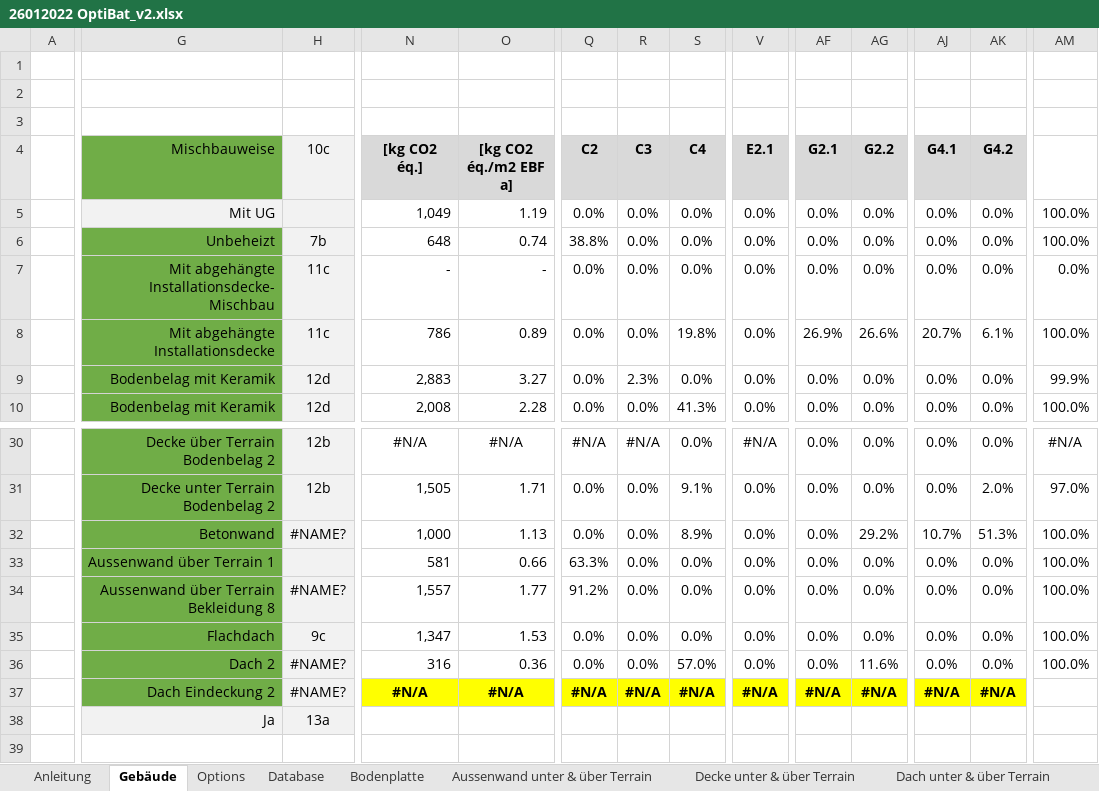
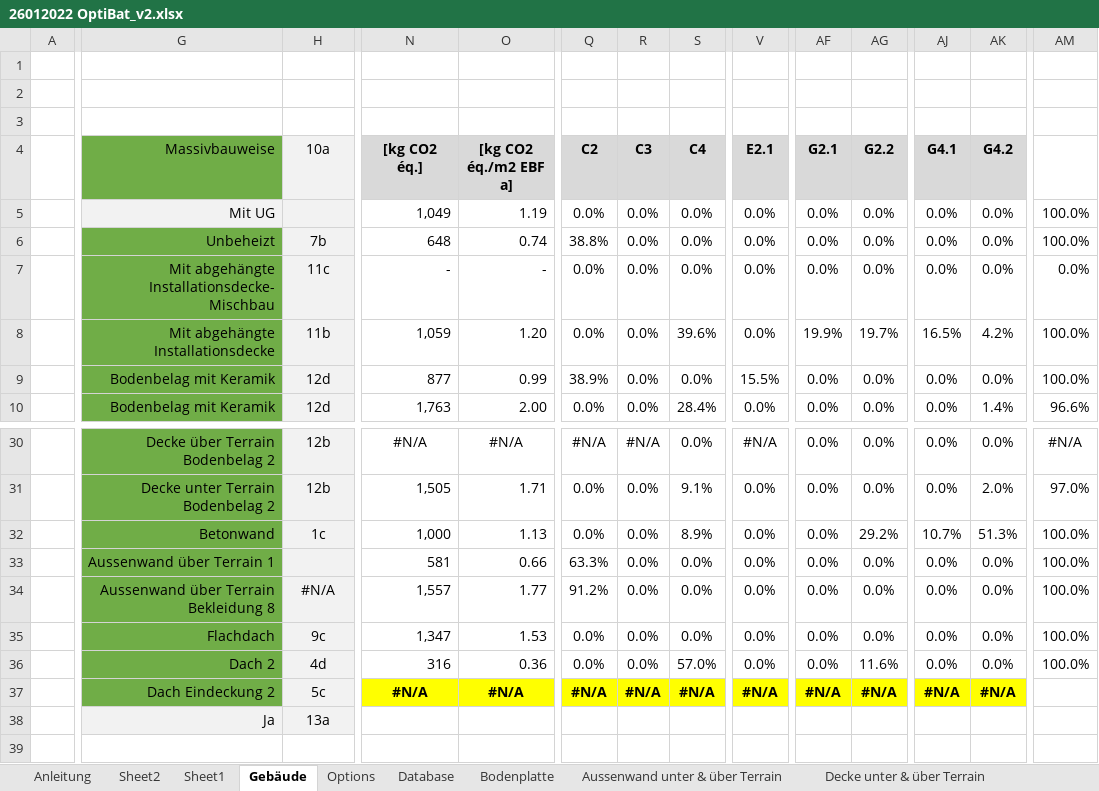
Before and after one commit to AoChem/RA-SustainableConstruction, an Excel workbook: OptBat/26012022 OptiBat_v2.xlsx, sheet Gebäude, drawn as a sheet; only a part is shown, gaps mark what is left out; values as stored, in another font and other column widths than the file's, no borders; the diff covers the shown part only; the diff names each change by its address in the sheet, - before the commit and + after, or states it on an @@ line.

```diff
--- a/OptBat/26012022 OptiBat_v2.xlsx (sheet Gebäude)
+++ b/OptBat/26012022 OptiBat_v2.xlsx (sheet Gebäude)
+sheet tab: Sheet2
+sheet tab: Sheet1
-G4: Mischbauweise
+G4: Massivbauweise
-H4: 10c
+H4: 10a
-H8 (10a): 11c
+H8 (10a): 11b
-N8 ([kg CO2 éq.]): 786
+N8 ([kg CO2 éq.]): 1,059
-O8 ([kg CO2 éq./m2 EBF a]): 0.89
+O8 ([kg CO2 éq./m2 EBF a]): 1.20
-S8 (C4): 19.8%
+S8 (C4): 39.6%
-AF8 (G2.1): 26.9%
+AF8 (G2.1): 19.9%
-AG8 (G2.2): 26.6%
+AG8 (G2.2): 19.7%
-AJ8 (G4.1): 20.7%
+AJ8 (G4.1): 16.5%
-AK8 (G4.2): 6.1%
+AK8 (G4.2): 4.2%
-N9 ([kg CO2 éq.]): 2,883
+N9 ([kg CO2 éq.]): 877
-O9 ([kg CO2 éq./m2 EBF a]): 3.27
+O9 ([kg CO2 éq./m2 EBF a]): 0.99
-Q9 (C2): 0.0%
+Q9 (C2): 38.9%
-R9 (C3): 2.3%
+R9 (C3): 0.0%
-V9 (E2.1): 0.0%
+V9 (E2.1): 15.5%
-AM9: 99.9%
+AM9: 100.0%
-N10 ([kg CO2 éq.]): 2,008
+N10 ([kg CO2 éq.]): 1,763
-O10 ([kg CO2 éq./m2 EBF a]): 2.28
+O10 ([kg CO2 éq./m2 EBF a]): 2.00
-S10 (C4): 41.3%
+S10 (C4): 28.4%
-AK10 (G4.2): 0.0%
+AK10 (G4.2): 1.4%
-AM10: 100.0%
+AM10: 96.6%
-H32 (10a): #NAME?
+H32 (10a): 1c
-H34 (10a): #NAME?
+H34 (10a): #N/A
-H36 (10a): #NAME?
+H36 (10a): 4d
-H37 (10a): #NAME?
+H37 (10a): 5c
```
Also changed, not shown: 1 added row, 1 removed row and 24 edited cells elsewhere in this sheet, sheet Decke unter & über Terrain, sheet Aussenwand unter & über Terrain, sheet Innenwand, sheet Dach unter & über Terrain, sheet Fenster-Balkon, sheet Bodenplatte, formulas that keep their value, 5 other files.
